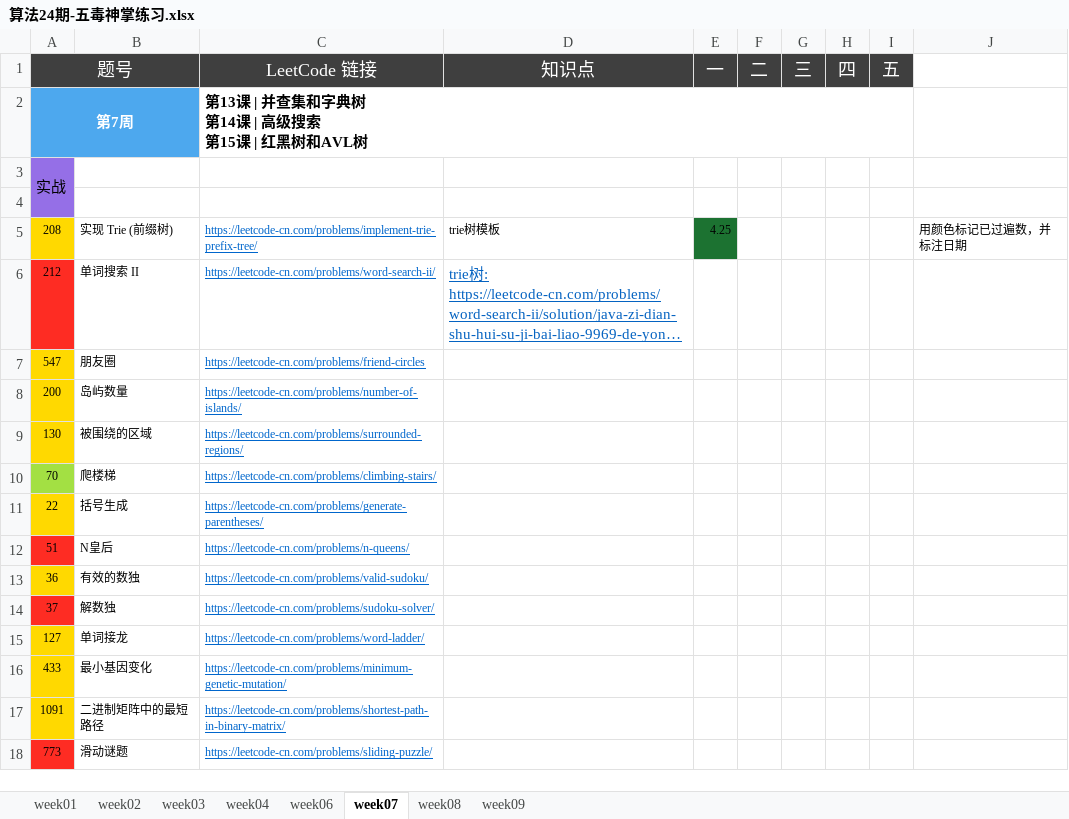
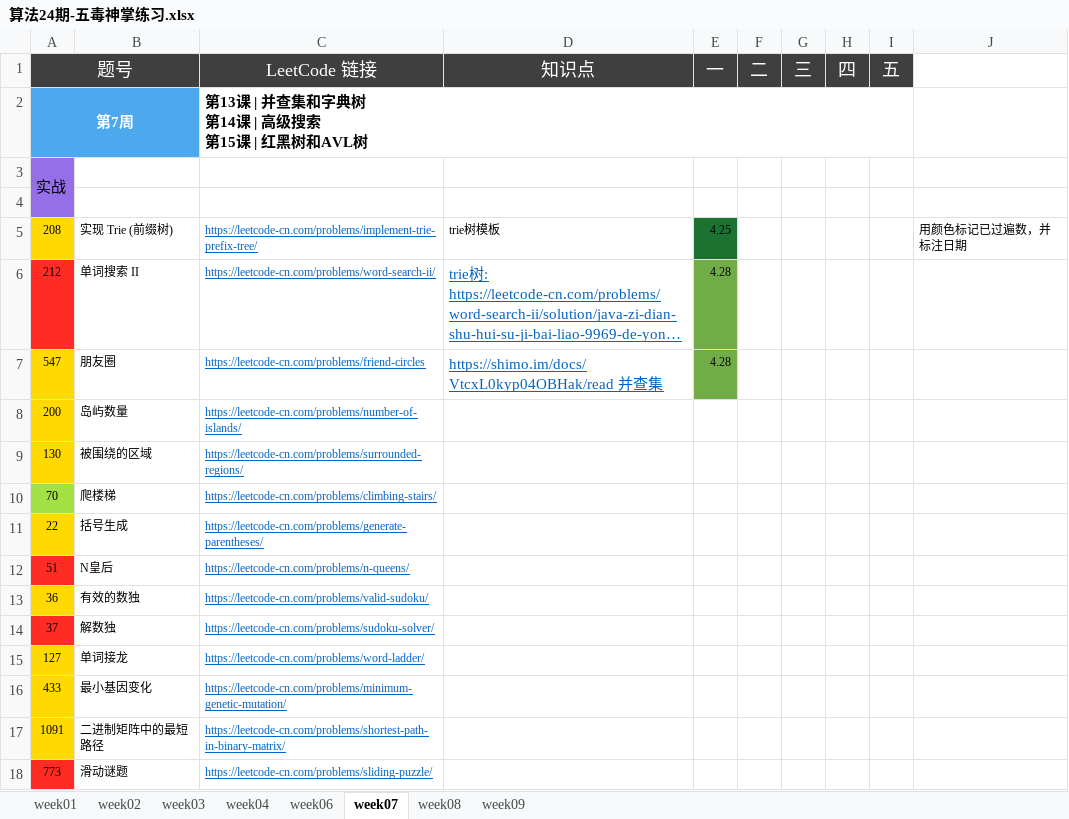
Before and after one commit to Quan-heng/LeetCodeTraining, an Excel workbook: 算法24期-五毒神掌练习.xlsx, sheet week07, drawn as a sheet; long unchanged cells end in …; values as stored, in another font and other column widths than the file's, no borders; the diff names each change by its address in the sheet, - before the commit and + after, or states it on an @@ line.

Commit message:
Merge branch 'master' of https://github.com/Quan-heng/LeetCodeTraining
# Conflicts:
#	算法24期-五毒神掌练习.xlsx

```diff
--- a/算法24期-五毒神掌练习.xlsx (sheet week07)
+++ b/算法24期-五毒神掌练习.xlsx (sheet week07)
-E6:E7 (一): (empty)
+E6:E7 (一): 4.28
-E6:E7 fill: none
+E6:E7 fill: #70AD47
-D7 (知识点): (empty)
+D7 (知识点): https://shimo.im/docs/VtcxL0kyp04OBHak/read 并查集
```
Also changed, not shown: 3 other files.
